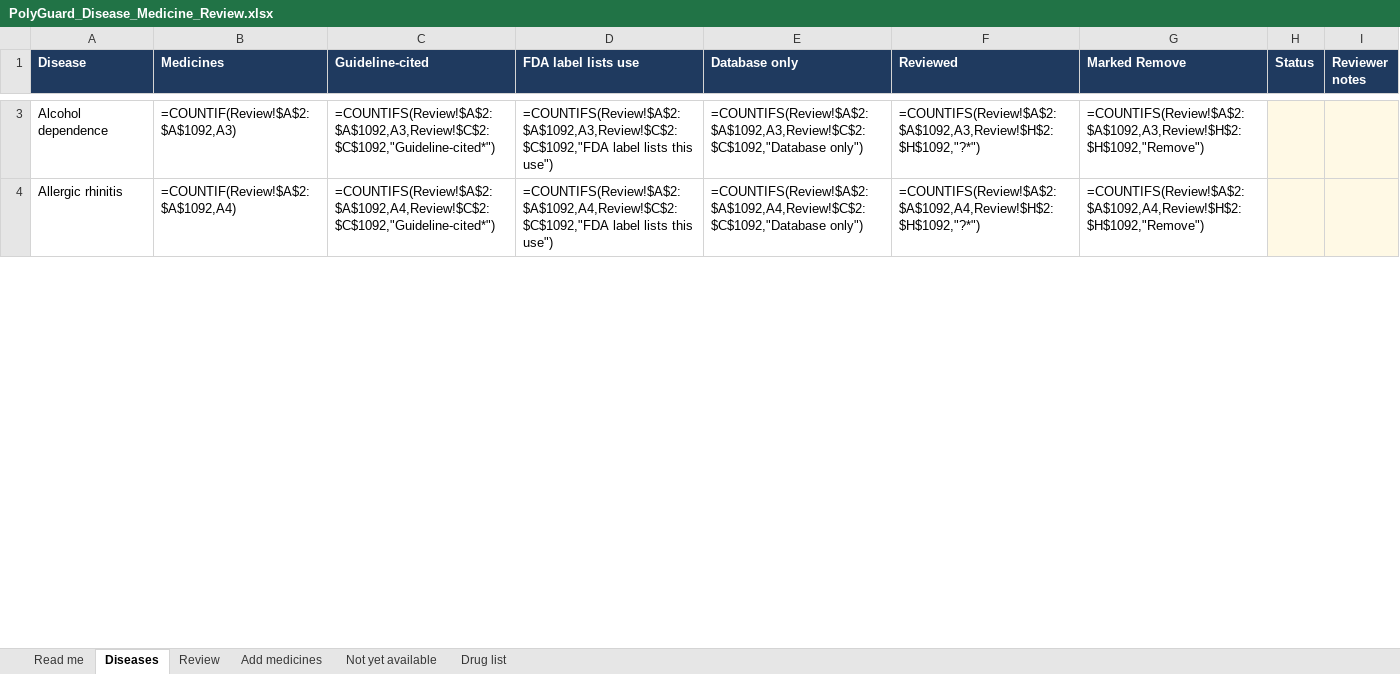
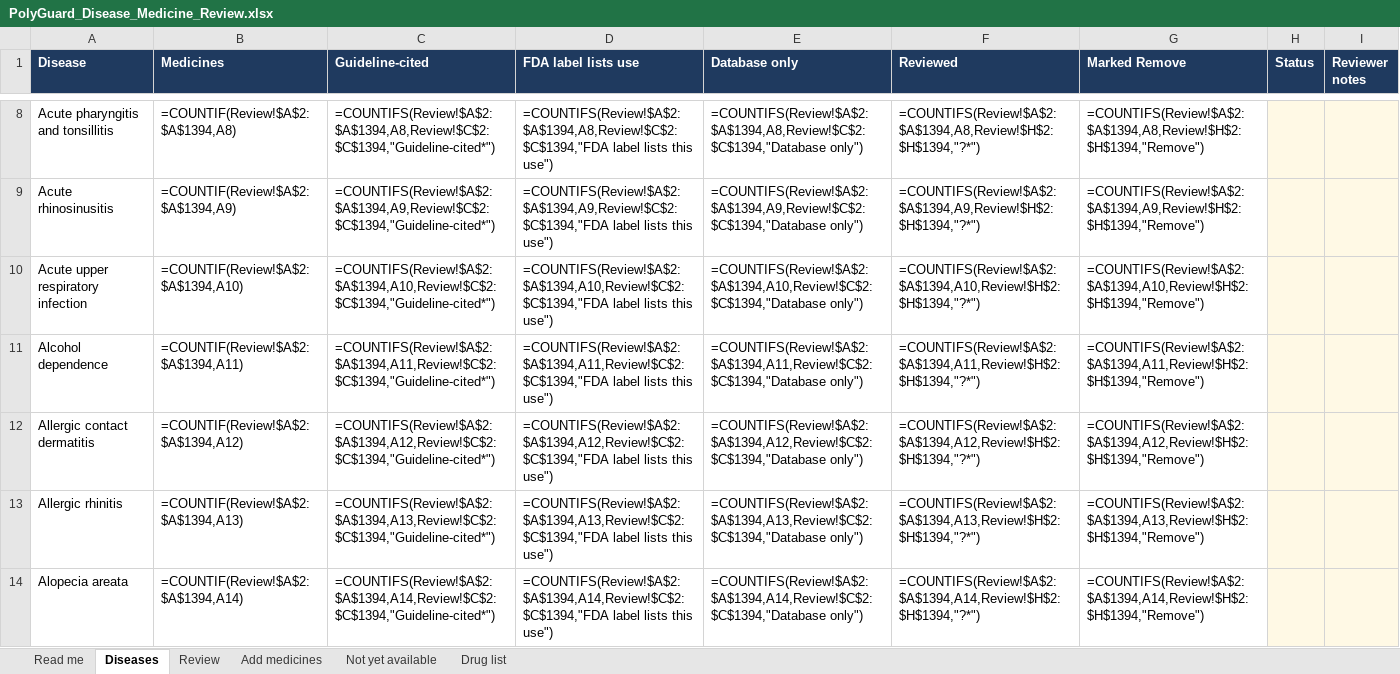
Before and after one commit to amy-25flip/Polypharmacy, an Excel workbook: doctor_review/PolyGuard_Disease_Medicine_Review.xlsx, sheet Diseases, drawn as a sheet; only a part is shown, gaps mark what is left out; values as stored, in another font and other column widths than the file's, no borders; formulas without a stored value are shown as written; conditional formats not drawn; addresses are those after the commit; the diff covers the shown part only; the diff names each change by its address in the sheet, - before the commit and + after, or states it on an @@ line.

Commit message:
Add dermatology and everyday primary-care conditions, specialty filter, and not-checked drugs
Grows the diagnosis list from 82 to 141: 33 dermatology conditions and 28 everyday conditions,
with medicines taken from ICMR workflows (each cited medicine verified against the workflow
text), WHO and AAD/DermNet sources, and FDA label indications. Adds a specialty filter,
more search aliases (ringworm, khujli, piles, PCOD, loose motions), and per-diagnosis notes.

Adds 46 drugs the interaction database does not cover; pairs with them are reported as Not
checked instead of guessed. Adds a pregnancy checkbox with sourced cautions and a coverage
check that scores 107 of 121 high-frequency diagnoses across 11 specialty lists.

```diff
--- a/doctor_review/PolyGuard_Disease_Medicine_Review.xlsx (sheet Diseases)
+++ b/doctor_review/PolyGuard_Disease_Medicine_Review.xlsx (sheet Diseases)
+row 8: Acute pharyngitis and tonsillitis | =COUNTIF(Review!$A$2:$A$1394,A8) | =COUNTIFS(Review!$A$2:$A$1394,A8,Review!$C$2:$C$1394,"Guideline-cited*") | =COUNTIFS(Review!$A$2:$A$1394,A8,Review!$C$2:$C$1394,"FDA label lists this use") | =COUNTIFS(Review!$A$2:$A$1394,A8,Review!$C$2:$C$1394,"Database only") | =COUNTIFS(Review!$A$2:$A$1394,A8,Review!$H$2:$H$1394,"?*") | =COUNTIFS(Review!$A$2:$A$1394,A8,Review!$H$2:$H$1394,"Remove")
+row 9: Acute rhinosinusitis | =COUNTIF(Review!$A$2:$A$1394,A9) | =COUNTIFS(Review!$A$2:$A$1394,A9,Review!$C$2:$C$1394,"Guideline-cited*") | =COUNTIFS(Review!$A$2:$A$1394,A9,Review!$C$2:$C$1394,"FDA label lists this use") | =COUNTIFS(Review!$A$2:$A$1394,A9,Review!$C$2:$C$1394,"Database only") | =COUNTIFS(Review!$A$2:$A$1394,A9,Review!$H$2:$H$1394,"?*") | =COUNTIFS(Review!$A$2:$A$1394,A9,Review!$H$2:$H$1394,"Remove")
+row 10: Acute upper respiratory infection | =COUNTIF(Review!$A$2:$A$1394,A10) | =COUNTIFS(Review!$A$2:$A$1394,A10,Review!$C$2:$C$1394,"Guideline-cited*") | =COUNTIFS(Review!$A$2:$A$1394,A10,Review!$C$2:$C$1394,"FDA label lists this use") | =COUNTIFS(Review!$A$2:$A$1394,A10,Review!$C$2:$C$1394,"Database only") | =COUNTIFS(Review!$A$2:$A$1394,A10,Review!$H$2:$H$1394,"?*") | =COUNTIFS(Review!$A$2:$A$1394,A10,Review!$H$2:$H$1394,"Remove")
-B11 (Medicines): =COUNTIF(Review!$A$2:$A$1092,A3)
+B11 (Medicines): =COUNTIF(Review!$A$2:$A$1394,A11)
-C11 (Guideline-cited): =COUNTIFS(Review!$A$2:$A$1092,A3,Review!$C$2:$C$1092,"Guideline-cited*")
+C11 (Guideline-cited): =COUNTIFS(Review!$A$2:$A$1394,A11,Review!$C$2:$C$1394,"Guideline-cited*")
-D11 (FDA label lists use): =COUNTIFS(Review!$A$2:$A$1092,A3,Review!$C$2:$C$1092,"FDA label lists…
+D11 (FDA label lists use): =COUNTIFS(Review!$A$2:$A$1394,A11,Review!$C$2:$C$1394,"FDA label lists…
-E11 (Database only): =COUNTIFS(Review!$A$2:$A$1092,A3,Review!$C$2:$C$1092,"Database only")
+E11 (Database only): =COUNTIFS(Review!$A$2:$A$1394,A11,Review!$C$2:$C$1394,"Database only")
-F11 (Reviewed): =COUNTIFS(Review!$A$2:$A$1092,A3,Review!$H$2:$H$1092,"?*")
+F11 (Reviewed): =COUNTIFS(Review!$A$2:$A$1394,A11,Review!$H$2:$H$1394,"?*")
-G11 (Marked Remove): =COUNTIFS(Review!$A$2:$A$1092,A3,Review!$H$2:$H$1092,"Remove")
+G11 (Marked Remove): =COUNTIFS(Review!$A$2:$A$1394,A11,Review!$H$2:$H$1394,"Remove")
+row 12: Allergic contact dermatitis | =COUNTIF(Review!$A$2:$A$1394,A12) | =COUNTIFS(Review!$A$2:$A$1394,A12,Review!$C$2:$C$1394,"Guideline-cited*") | =COUNTIFS(Review!$A$2:$A$1394,A12,Review!$C$2:$C$1394,"FDA label lists this use") | =COUNTIFS(Review!$A$2:$A$1394,A12,Review!$C$2:$C$1394,"Database only") | =COUNTIFS(Review!$A$2:$A$1394,A12,Review!$H$2:$H$1394,"?*") | =COUNTIFS(Review!$A$2:$A$1394,A12,Review!$H$2:$H$1394,"Remove")
-B13 (Medicines): =COUNTIF(Review!$A$2:$A$1092,A4)
+B13 (Medicines): =COUNTIF(Review!$A$2:$A$1394,A13)
-C13 (Guideline-cited): =COUNTIFS(Review!$A$2:$A$1092,A4,Review!$C$2:$C$1092,"Guideline-cited*")
+C13 (Guideline-cited): =COUNTIFS(Review!$A$2:$A$1394,A13,Review!$C$2:$C$1394,"Guideline-cited*")
-D13 (FDA label lists use): =COUNTIFS(Review!$A$2:$A$1092,A4,Review!$C$2:$C$1092,"FDA label lists…
+D13 (FDA label lists use): =COUNTIFS(Review!$A$2:$A$1394,A13,Review!$C$2:$C$1394,"FDA label lists…
-E13 (Database only): =COUNTIFS(Review!$A$2:$A$1092,A4,Review!$C$2:$C$1092,"Database only")
+E13 (Database only): =COUNTIFS(Review!$A$2:$A$1394,A13,Review!$C$2:$C$1394,"Database only")
-F13 (Reviewed): =COUNTIFS(Review!$A$2:$A$1092,A4,Review!$H$2:$H$1092,"?*")
+F13 (Reviewed): =COUNTIFS(Review!$A$2:$A$1394,A13,Review!$H$2:$H$1394,"?*")
-G13 (Marked Remove): =COUNTIFS(Review!$A$2:$A$1092,A4,Review!$H$2:$H$1092,"Remove")
+G13 (Marked Remove): =COUNTIFS(Review!$A$2:$A$1394,A13,Review!$H$2:$H$1394,"Remove")
+row 14: Alopecia areata | =COUNTIF(Review!$A$2:$A$1394,A14) | =COUNTIFS(Review!$A$2:$A$1394,A14,Review!$C$2:$C$1394,"Guideline-cited*") | =COUNTIFS(Review!$A$2:$A$1394,A14,Review!$C$2:$C$1394,"FDA label lists this use") | =COUNTIFS(Review!$A$2:$A$1394,A14,Review!$C$2:$C$1394,"Database only") | =COUNTIFS(Review!$A$2:$A$1394,A14,Review!$H$2:$H$1394,"?*") | =COUNTIFS(Review!$A$2:$A$1394,A14,Review!$H$2:$H$1394,"Remove")
```
Also changed, not shown: 54 added rows and 480 edited cells elsewhere in this sheet, sheet Review, sheet Drug list, 32 other files.
